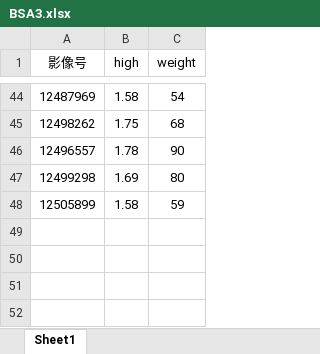
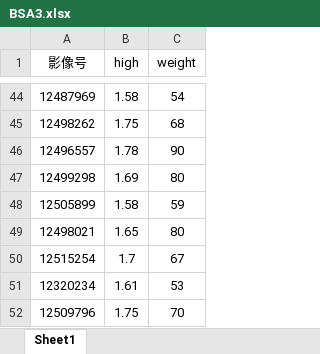
Before and after one commit to chdong333/RARVproject, an Excel workbook: BSA3.xlsx, sheet Sheet1, drawn as a sheet; only a part is shown, gaps mark what is left out; values as stored, in another font and other column widths than the file's, no borders; the diff names each change by its address in the sheet, - before the commit and + after, or states it on an @@ line.

```diff
--- a/BSA3.xlsx (sheet Sheet1)
+++ b/BSA3.xlsx (sheet Sheet1)
+row 49: 12498021 | 1.65 | 80
+row 50: 12515254 | 1.7 | 67
+row 51: 12320234 | 1.61 | 53
+row 52: 12509796 | 1.75 | 70
```
Also changed, not shown: ex3.xlsx, 基本信息1.xlsx, 16 other files.
